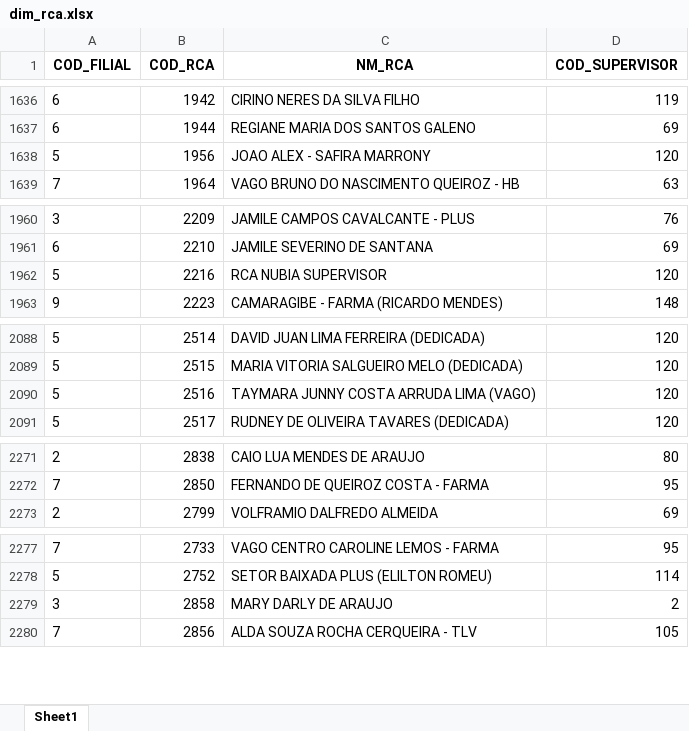
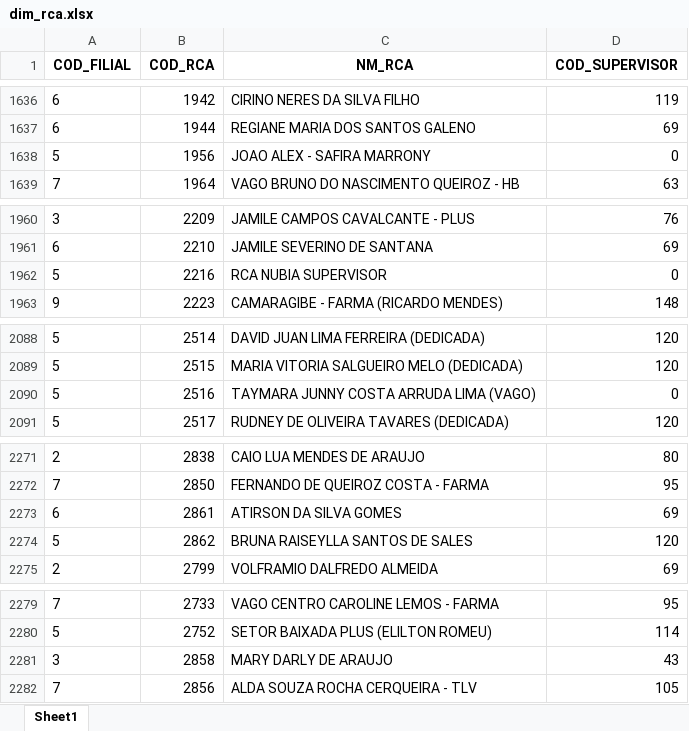
Before and after one commit to RoqueChristian/convencao, an Excel workbook: data/dim_rca.xlsx, sheet Sheet1, drawn as a sheet; only a part is shown, gaps mark what is left out; values as stored, in another font and other column widths than the file's, no borders; addresses are those after the commit; the diff covers the shown part only; the diff names each change by its address in the sheet, - before the commit and + after, or states it on an @@ line.

Commit message:
chore(data): batch update intraday dim_rca - 08:03:02

```diff
--- a/data/dim_rca.xlsx (sheet Sheet1)
+++ b/data/dim_rca.xlsx (sheet Sheet1)
-D1638 (COD_SUPERVISOR): 120
+D1638 (COD_SUPERVISOR): 0
-D1962 (COD_SUPERVISOR): 120
+D1962 (COD_SUPERVISOR): 0
-D2090 (COD_SUPERVISOR): 120
+D2090 (COD_SUPERVISOR): 0
+row 2273: 6 | 2861 | ATIRSON DA SILVA GOMES | 69
+row 2274: 5 | 2862 | BRUNA RAISEYLLA SANTOS DE SALES | 120
-D2281 (COD_SUPERVISOR): 2
+D2281 (COD_SUPERVISOR): 43
```
Also changed, not shown: 5 edited cells elsewhere in this sheet.
